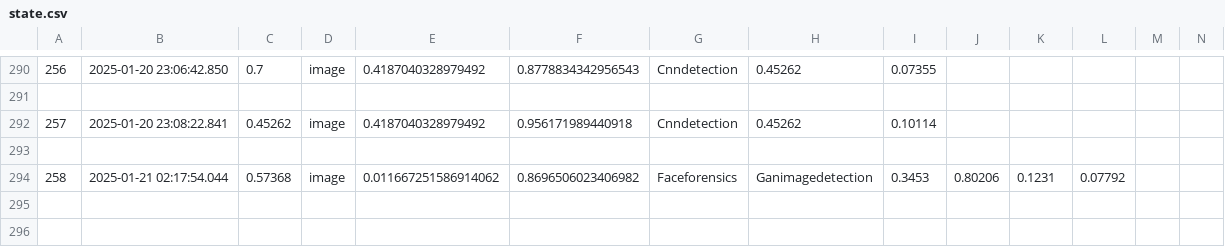
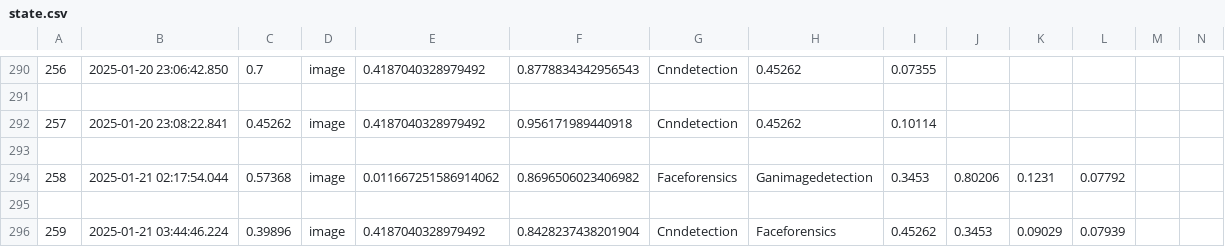
Before and after one commit to Sarang9975/DeepfakeAnalysis, a CSV file: stats/state.csv, drawn as a sheet; only a part is shown, gaps mark what is left out; rows hold the shown columns only; the diff names each change by its address in the sheet, - before the commit and + after, or states it on an @@ line.

```diff
--- a/stats/state.csv
+++ b/stats/state.csv
+row 295: (empty)
+row 296: 259 | 2025-01-21 03:44:46.224 | 0.39896 | image | 0.4187040328979492 | 0.8428237438201904 | Cnndetection | Faceforensics | 0.45262 | 0.3453 | 0.09029 | 0.07939
```
Also changed, not shown: 2 other files.
